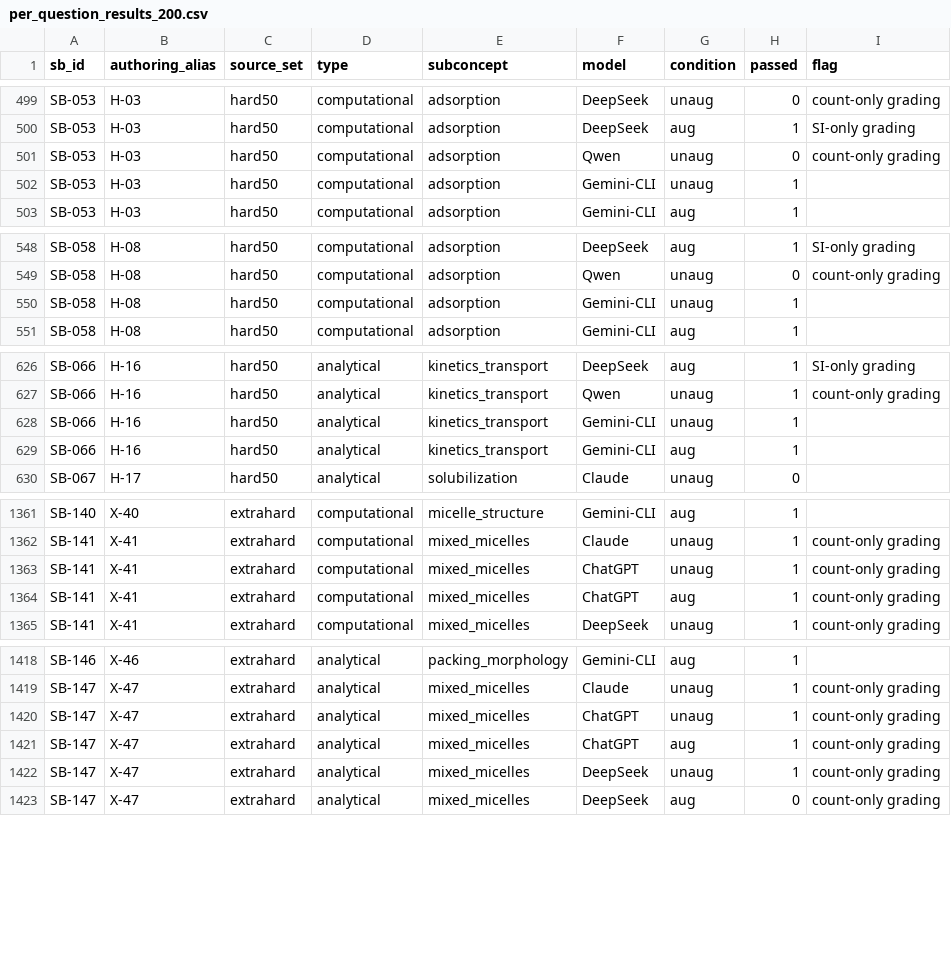
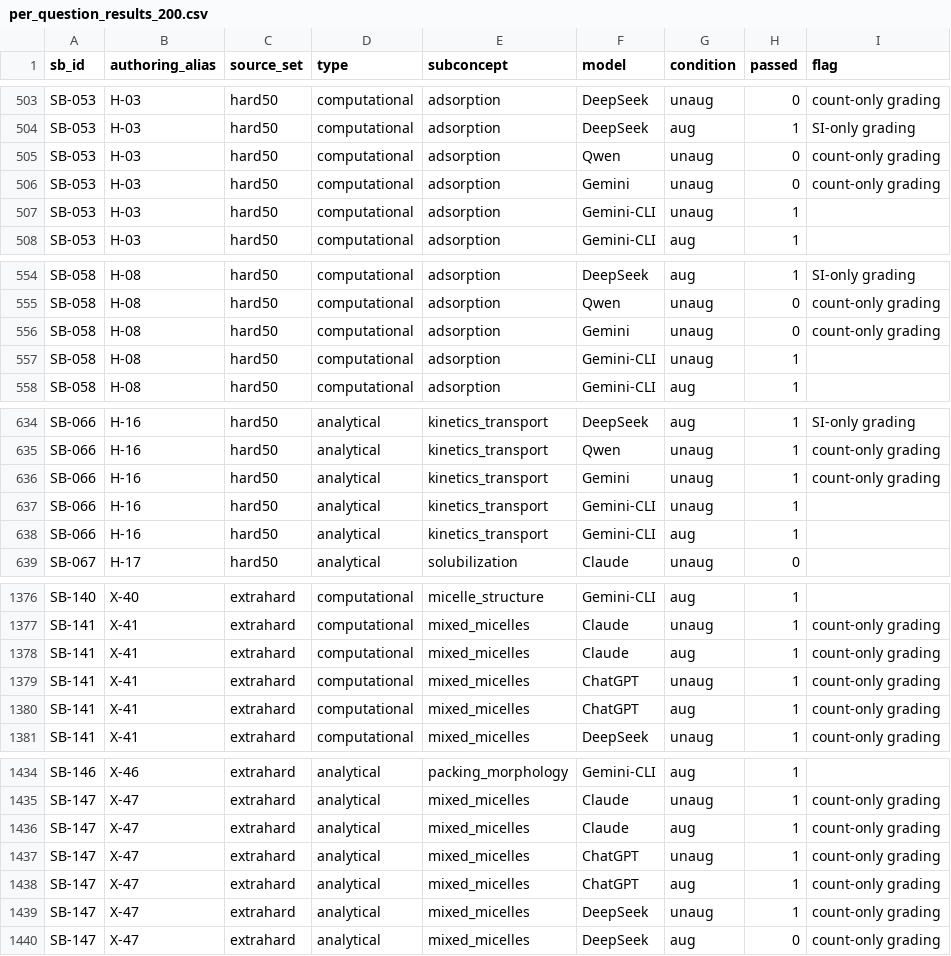
Before and after one commit to prashant-kotian/Surfactant-Toolkit, a CSV file: results/per_question_results_200.csv, drawn as a sheet; only a part is shown, gaps mark what is left out; the diff covers the shown part only.

Commit message:
Claude augmented counterion re-runs; all re-runs complete
- Claude augmented re-run on the 13 corrected questions plus H-46 with the surfactant-computation
  connector active (13/14 pass; GZ-20 reports the Gibbs isotherm instead of a model choice).
- Results, tables and figure data rebuilt; no re-runs pending. Grand augmented Claude 191/199 (96.0%).
- Tests: 911 passed.

```diff
--- a/results/per_question_results_200.csv
+++ b/results/per_question_results_200.csv
@@ -501,2 +505,3 @@ SB-053,H-03,hard50,computational,adsorption,DeepSeek,aug,1,SI-only grading
 SB-053,H-03,hard50,computational,adsorption,Qwen,unaug,0,count-only grading
+SB-053,H-03,hard50,computational,adsorption,Gemini,unaug,0,count-only grading
 SB-053,H-03,hard50,computational,adsorption,Gemini-CLI,unaug,1,
@@ -549,2 +555,3 @@ SB-058,H-08,hard50,computational,adsorption,DeepSeek,aug,1,SI-only grading
 SB-058,H-08,hard50,computational,adsorption,Qwen,unaug,0,count-only grading
+SB-058,H-08,hard50,computational,adsorption,Gemini,unaug,0,count-only grading
 SB-058,H-08,hard50,computational,adsorption,Gemini-CLI,unaug,1,
@@ -627,2 +635,3 @@ SB-066,H-16,hard50,analytical,kinetics_transport,DeepSeek,aug,1,SI-only grading
 SB-066,H-16,hard50,analytical,kinetics_transport,Qwen,unaug,1,count-only grading
+SB-066,H-16,hard50,analytical,kinetics_transport,Gemini,unaug,1,count-only grading
 SB-066,H-16,hard50,analytical,kinetics_transport,Gemini-CLI,unaug,1,
@@ -1362,2 +1377,3 @@ SB-140,X-40,extrahard,computational,micelle_structure,Gemini-CLI,aug,1,
 SB-141,X-41,extrahard,computational,mixed_micelles,Claude,unaug,1,count-only grading
+SB-141,X-41,extrahard,computational,mixed_micelles,Claude,aug,1,count-only grading
 SB-141,X-41,extrahard,computational,mixed_micelles,ChatGPT,unaug,1,count-only grading
@@ -1419,2 +1435,3 @@ SB-146,X-46,extrahard,analytical,packing_morphology,Gemini-CLI,aug,1,
 SB-147,X-47,extrahard,analytical,mixed_micelles,Claude,unaug,1,count-only grading
+SB-147,X-47,extrahard,analytical,mixed_micelles,Claude,aug,1,count-only grading
 SB-147,X-47,extrahard,analytical,mixed_micelles,ChatGPT,unaug,1,count-only grading
```
Also changed, not shown: 13 added rows elsewhere in this file, results/figs_data/F3_subconcept_matrix.tsv, results/figs_data/F4_weakness_lift.tsv, 53 other files.
